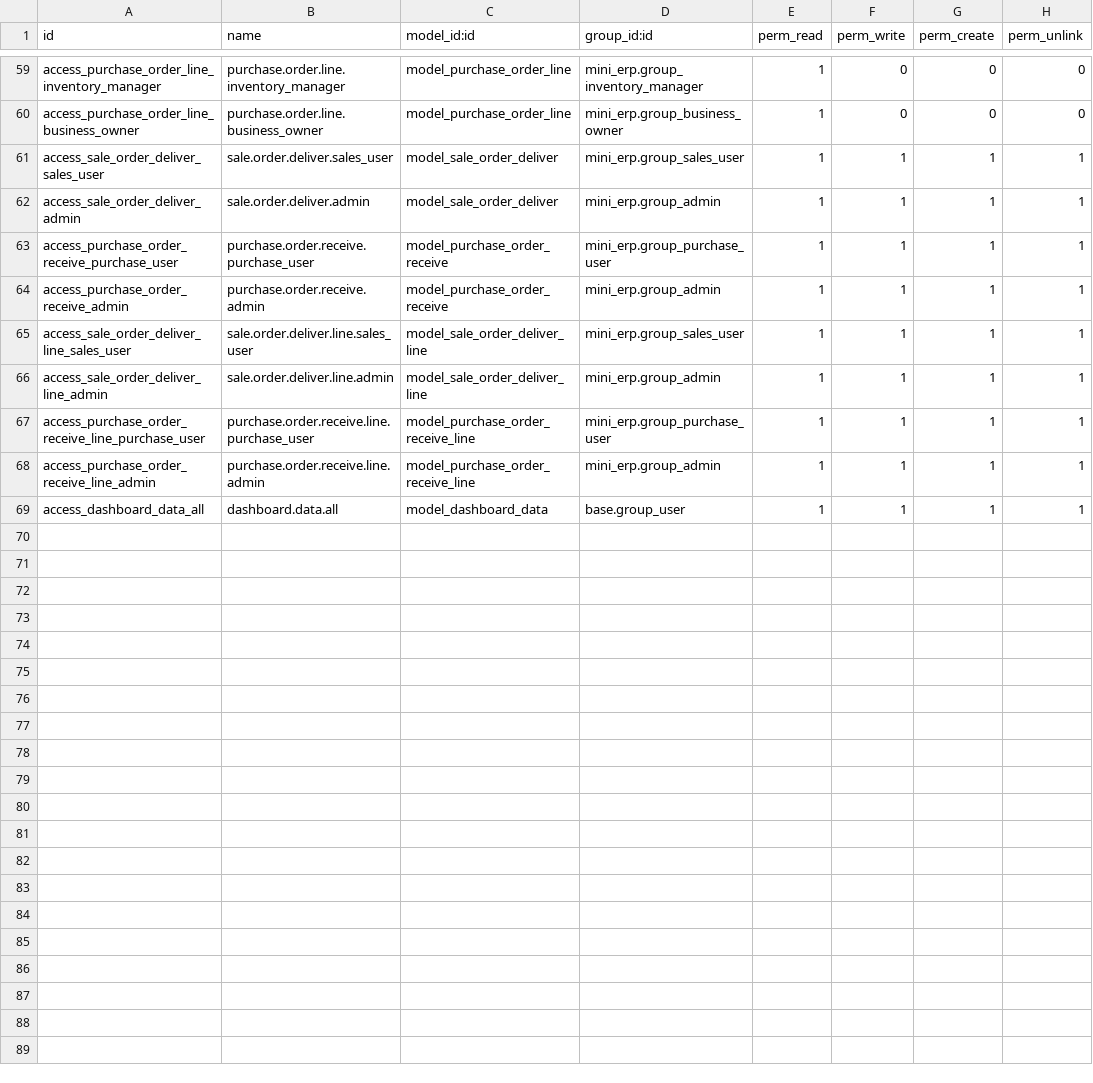
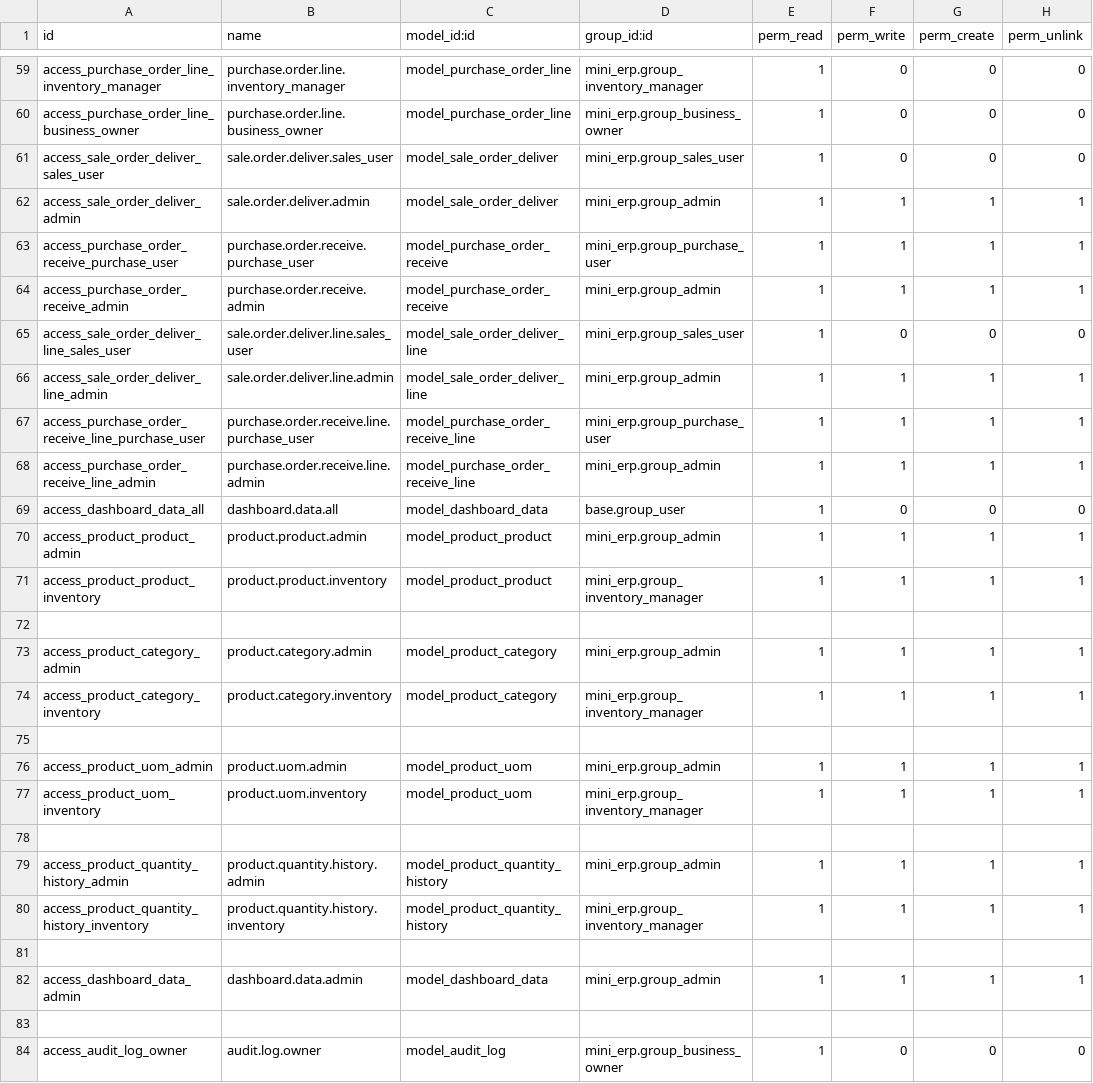
Before and after one commit to HetMistri/MiniERP, a CSV file: custom_addons/mini_erp/security/ir.model.access.csv, drawn as a sheet; only a part is shown, gaps mark what is left out; the diff covers the shown part only.

Commit message:
Update access rights and add new admin/inventory rows for product, category, uom, quantity history, dashboard data, and audit log owner

```diff
--- a/custom_addons/mini_erp/security/ir.model.access.csv
+++ b/custom_addons/mini_erp/security/ir.model.access.csv
@@ -60,3 +60,3 @@ access_purchase_order_line_inventory_manager,purchase.order.line.inventory_manag
 access_purchase_order_line_business_owner,purchase.order.line.business_owner,model_purchase_order_line,mini_erp.group_business_owner,1,0,0,0
-access_sale_order_deliver_sales_user,sale.order.deliver.sales_user,model_sale_order_deliver,mini_erp.group_sales_user,1,1,1,1
+access_sale_order_deliver_sales_user,sale.order.deliver.sales_user,model_sale_order_deliver,mini_erp.group_sales_user,1,0,0,0
 access_sale_order_deliver_admin,sale.order.deliver.admin,model_sale_order_deliver,mini_erp.group_admin,1,1,1,1
@@ -64,3 +64,3 @@ access_purchase_order_receive_purchase_user,purchase.order.receive.purchase_user
 access_purchase_order_receive_admin,purchase.order.receive.admin,model_purchase_order_receive,mini_erp.group_admin,1,1,1,1
-access_sale_order_deliver_line_sales_user,sale.order.deliver.line.sales_user,model_sale_order_deliver_line,mini_erp.group_sales_user,1,1,1,1
+access_sale_order_deliver_line_sales_user,sale.order.deliver.line.sales_user,model_sale_order_deliver_line,mini_erp.group_sales_user,1,0,0,0
 access_sale_order_deliver_line_admin,sale.order.deliver.line.admin,model_sale_order_deliver_line,mini_erp.group_admin,1,1,1,1
@@ -68,2 +68,17 @@ access_purchase_order_receive_line_purchase_user,purchase.order.receive.line.pur
 access_purchase_order_receive_line_admin,purchase.order.receive.line.admin,model_purchase_order_receive_line,mini_erp.group_admin,1,1,1,1
-access_dashboard_data_all,dashboard.data.all,model_dashboard_data,base.group_user,1,1,1,1
+access_dashboard_data_all,dashboard.data.all,model_dashboard_data,base.group_user,1,0,0,0
+access_product_product_admin,product.product.admin,model_product_product,mini_erp.group_admin,1,1,1,1
+access_product_product_inventory,product.product.inventory,model_product_product,mini_erp.group_inventory_manager,1,1,1,1
+
+access_product_category_admin,product.category.admin,model_product_category,mini_erp.group_admin,1,1,1,1
+access_product_category_inventory,product.category.inventory,model_product_category,mini_erp.group_inventory_manager,1,1,1,1
+
+access_product_uom_admin,product.uom.admin,model_product_uom,mini_erp.group_admin,1,1,1,1
+access_product_uom_inventory,product.uom.inventory,model_product_uom,mini_erp.group_inventory_manager,1,1,1,1
+
+access_product_quantity_history_admin,product.quantity.history.admin,model_product_quantity_history,mini_erp.group_admin,1,1,1,1
+access_product_quantity_history_inventory,product.quantity.history.inventory,model_product_quantity_history,mini_erp.group_inventory_manager,1,1,1,1
+
+access_dashboard_data_admin,dashboard.data.admin,model_dashboard_data,mini_erp.group_admin,1,1,1,1
+
+access_audit_log_owner,audit.log.owner,model_audit_log,mini_erp.group_business_owner,1,0,0,0
```
Also changed, not shown: 19 edited cells elsewhere in this file.
